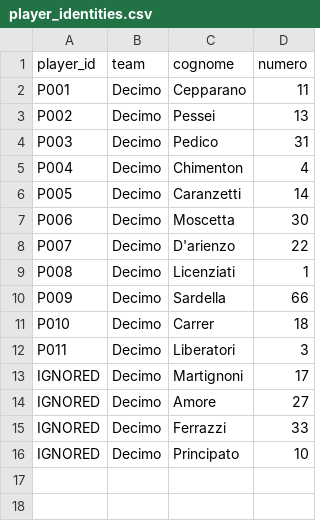
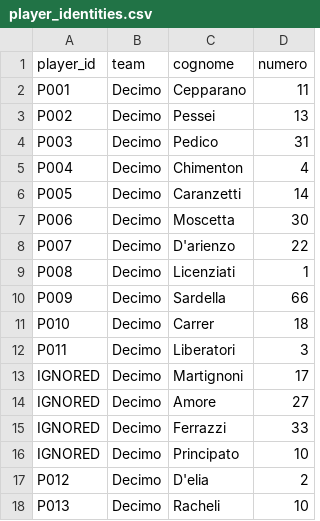
Before and after one commit to marcomick/match-analysis-volley, a CSV file: config/player_identities.csv, drawn as a sheet; the diff names each change by its address in the sheet, - before the commit and + after, or states it on an @@ line.

```diff
--- a/config/player_identities.csv
+++ b/config/player_identities.csv
+row 17: P012 | Decimo | D'elia | 2
+row 18: P013 | Decimo | Racheli | 10
```
Also changed, not shown: config/matches.csv, config/seasons.csv, 13 other files.
